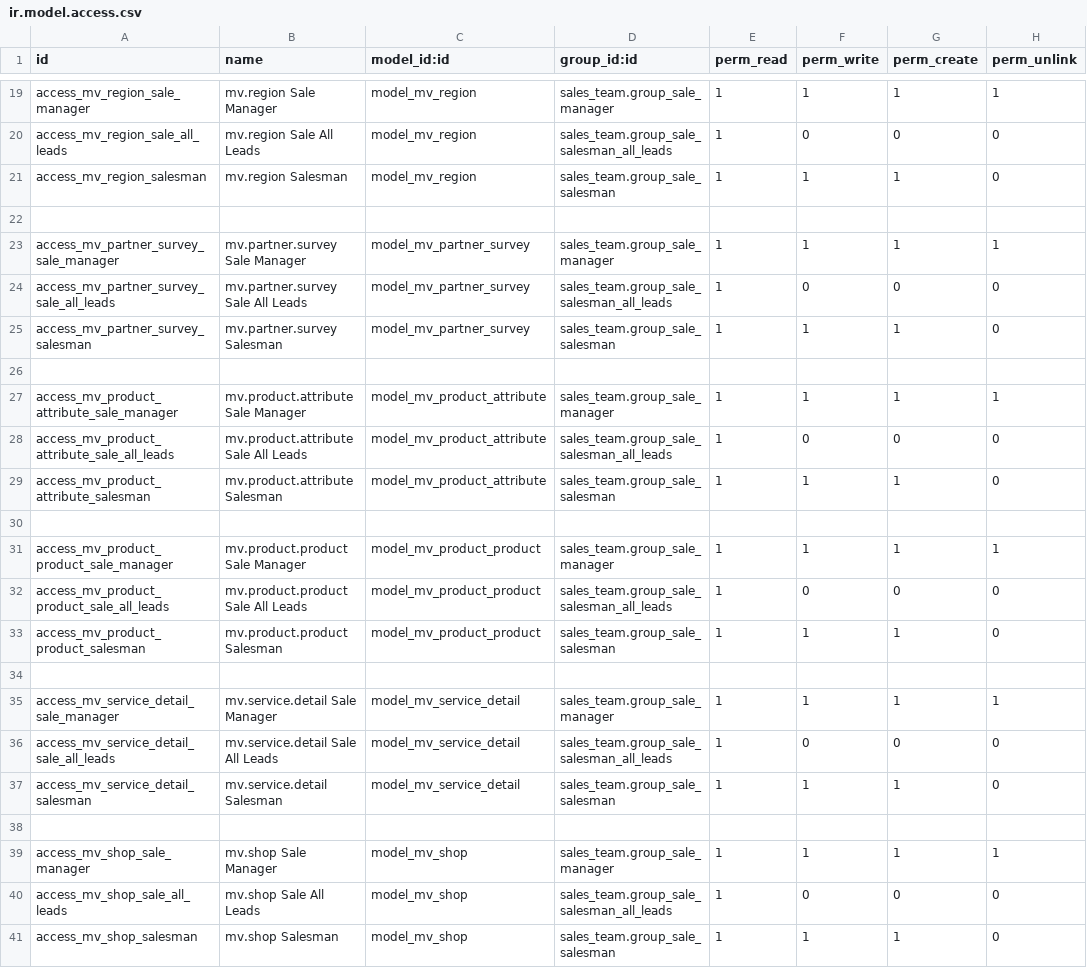
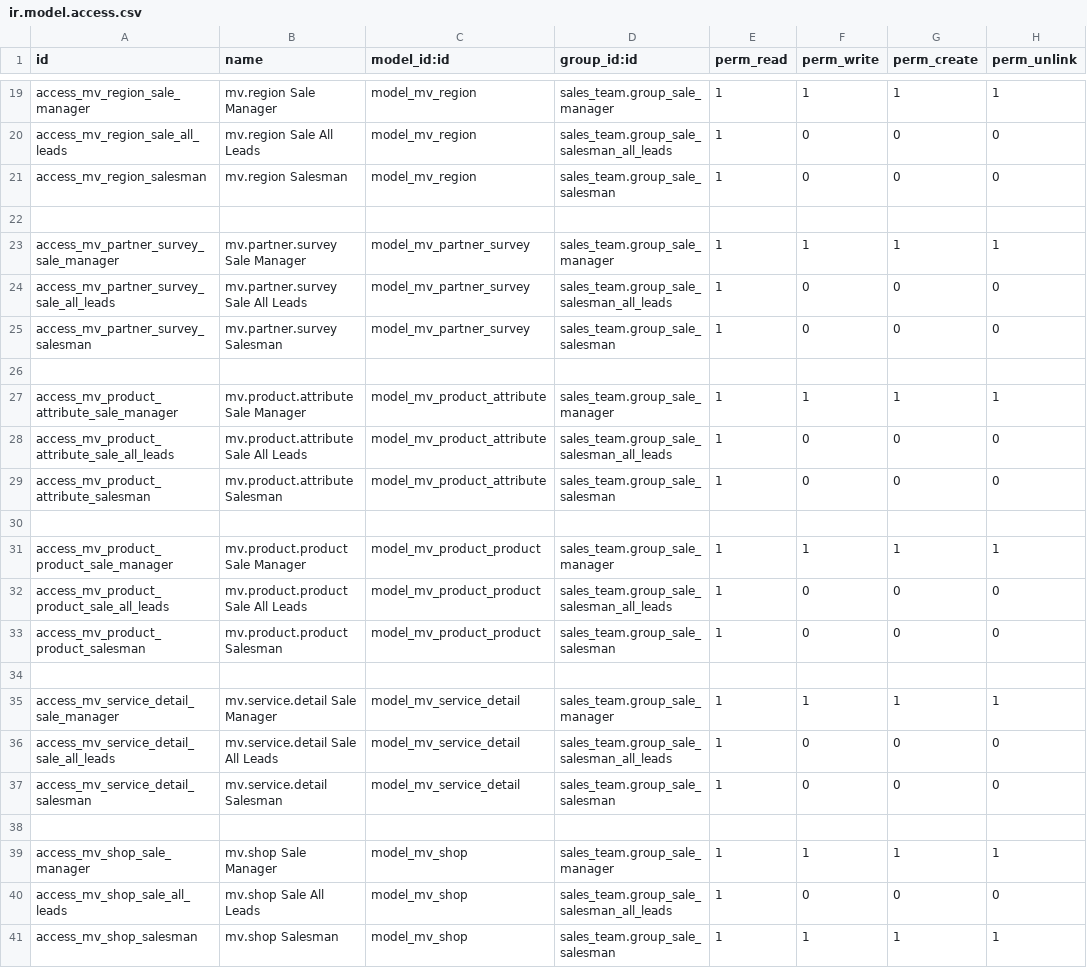
Before and after one commit to qdai123/moveopluscustom, a CSV file: mv_dms/security/ir.model.access.csv, drawn as a sheet; only a part is shown, gaps mark what is left out; the diff covers the shown part only.

```diff
--- a/mv_dms/security/ir.model.access.csv
+++ b/mv_dms/security/ir.model.access.csv
@@ -20,3 +20,3 @@ access_mv_region_sale_manager,mv.region Sale Manager,model_mv_region,sales_team.
 access_mv_region_sale_all_leads,mv.region Sale All Leads,model_mv_region,sales_team.group_sale_salesman_all_leads,1,0,0,0
-access_mv_region_salesman,mv.region Salesman,model_mv_region,sales_team.group_sale_salesman,1,1,1,0
+access_mv_region_salesman,mv.region Salesman,model_mv_region,sales_team.group_sale_salesman,1,0,0,0
 
@@ -24,3 +24,3 @@ access_mv_partner_survey_sale_manager,mv.partner.survey Sale Manager,model_mv_pa
 access_mv_partner_survey_sale_all_leads,mv.partner.survey Sale All Leads,model_mv_partner_survey,sales_team.group_sale_salesman_all_leads,1,0,0,0
-access_mv_partner_survey_salesman,mv.partner.survey Salesman,model_mv_partner_survey,sales_team.group_sale_salesman,1,1,1,0
+access_mv_partner_survey_salesman,mv.partner.survey Salesman,model_mv_partner_survey,sales_team.group_sale_salesman,1,0,0,0
 
@@ -28,3 +28,3 @@ access_mv_product_attribute_sale_manager,mv.product.attribute Sale Manager,model
 access_mv_product_attribute_sale_all_leads,mv.product.attribute Sale All Leads,model_mv_product_attribute,sales_team.group_sale_salesman_all_leads,1,0,0,0
-access_mv_product_attribute_salesman,mv.product.attribute Salesman,model_mv_product_attribute,sales_team.group_sale_salesman,1,1,1,0
+access_mv_product_attribute_salesman,mv.product.attribute Salesman,model_mv_product_attribute,sales_team.group_sale_salesman,1,0,0,0
 
@@ -32,3 +32,3 @@ access_mv_product_product_sale_manager,mv.product.product Sale Manager,model_mv_
 access_mv_product_product_sale_all_leads,mv.product.product Sale All Leads,model_mv_product_product,sales_team.group_sale_salesman_all_leads,1,0,0,0
-access_mv_product_product_salesman,mv.product.product Salesman,model_mv_product_product,sales_team.group_sale_salesman,1,1,1,0
+access_mv_product_product_salesman,mv.product.product Salesman,model_mv_product_product,sales_team.group_sale_salesman,1,0,0,0
 
@@ -36,3 +36,3 @@ access_mv_service_detail_sale_manager,mv.service.detail Sale Manager,model_mv_se
 access_mv_service_detail_sale_all_leads,mv.service.detail Sale All Leads,model_mv_service_detail,sales_team.group_sale_salesman_all_leads,1,0,0,0
-access_mv_service_detail_salesman,mv.service.detail Salesman,model_mv_service_detail,sales_team.group_sale_salesman,1,1,1,0
+access_mv_service_detail_salesman,mv.service.detail Salesman,model_mv_service_detail,sales_team.group_sale_salesman,1,0,0,0
 
@@ -40,2 +40,2 @@ access_mv_shop_sale_manager,mv.shop Sale Manager,model_mv_shop,sales_team.group_
 access_mv_shop_sale_all_leads,mv.shop Sale All Leads,model_mv_shop,sales_team.group_sale_salesman_all_leads,1,0,0,0
-access_mv_shop_salesman,mv.shop Salesman,model_mv_shop,sales_team.group_sale_salesman,1,1,1,0
+access_mv_shop_salesman,mv.shop Salesman,model_mv_shop,sales_team.group_sale_salesman,1,1,1,1
```
Also changed, not shown: 1 moved row and 2 edited cells elsewhere in this file, 35 other files.
